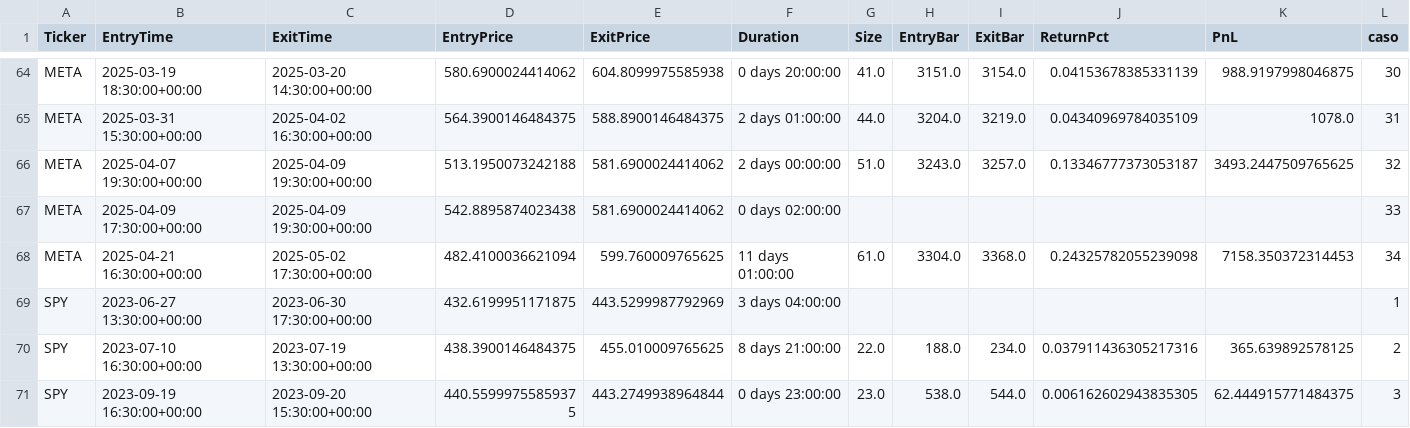
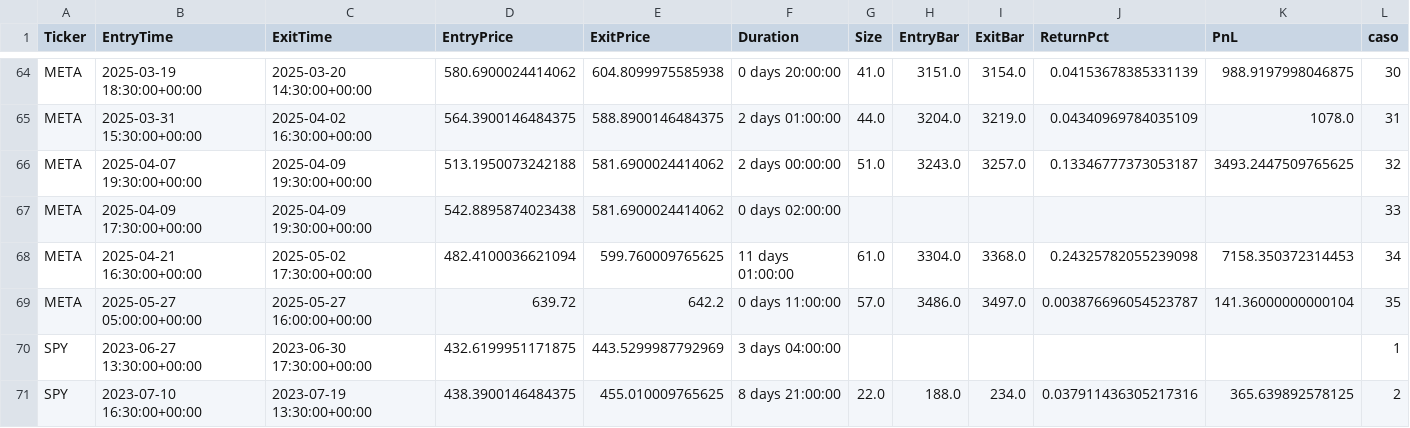
Before and after one commit to LinderCa/Notebooks_Trading, a CSV file: notebooks/data/backtesting/trades.csv, drawn as a sheet; only a part is shown, gaps mark what is left out; the shorter side is filled out with more unchanged rows; the diff names each change by its address in the sheet, - before the commit and + after, or states it on an @@ line.

Commit message:
Update resultados del notebook

```diff
--- a/notebooks/data/backtesting/trades.csv
+++ b/notebooks/data/backtesting/trades.csv
+row 69: META | 2025-05-27 05:00:00+00:00 | 2025-05-27 16:00:00+00:00 | 639.72 | 642.2 | 0 days 11:00:00 | 57.0 | 3486.0 | 3497.0 | 0.003876696054523787 | 141.36000000000104 | 35
```
Also changed, not shown: notebooks/data/backtesting/estadisticas.csv, 1 other file.
